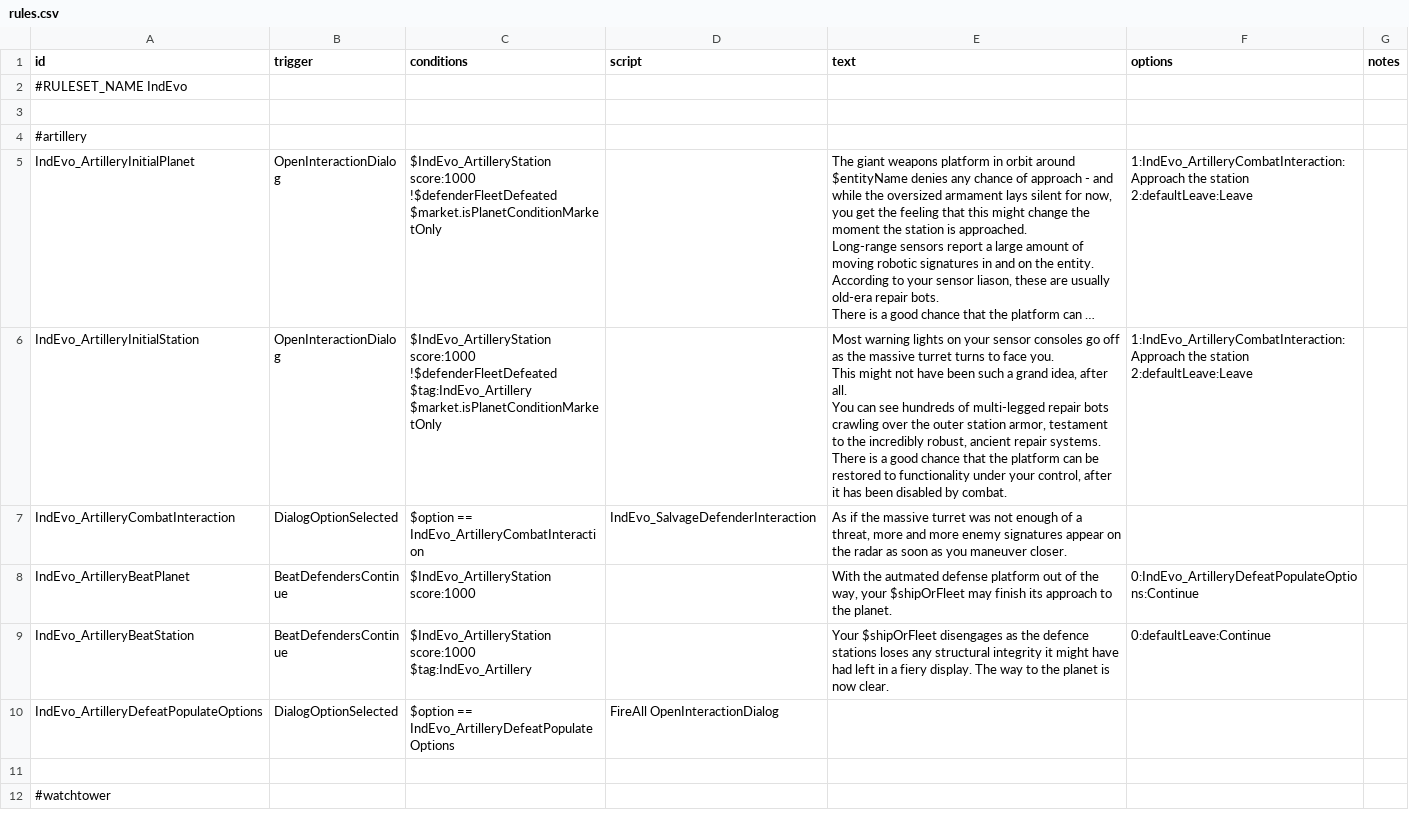
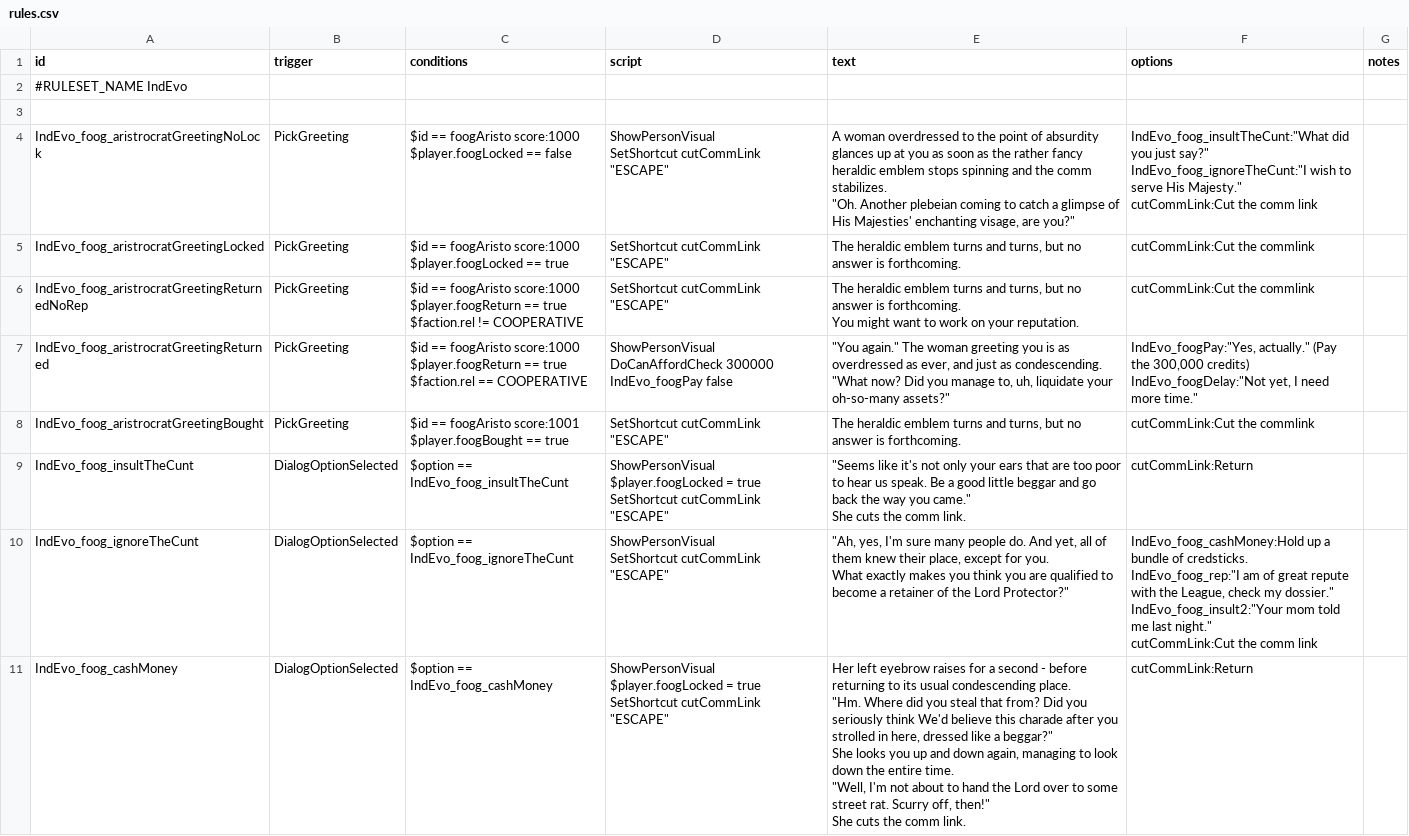
Before and after one commit to SirHartley/Industrial.Evolution, a CSV file: data/campaign/rules.csv, drawn as a sheet; only a part is shown; the shorter side is filled out with more unchanged rows; long unchanged cells end in …; ↵ is a line break in a cell; the diff covers the shown part only; the diff names each change by its address in the sheet, - before the commit and + after, or states it on an @@ line.

Commit message:
lord foog interactions

```diff
--- a/data/campaign/rules.csv
+++ b/data/campaign/rules.csv
+row 4: IndEvo_foog_aristrocratGreetingNoLock | PickGreeting | $id == foogAristo score:1000 ↵ $player.foogLocked == false | ShowPersonVisual ↵ SetShortcut cutCommLink "ESCAPE" | A woman overdressed to the point of absurdity glances up at you as soon as the rather fancy heraldic emblem stops spinning and the comm stabilizes. ↵ "Oh. Another plebeian coming to catch a glimpse of His Majesties' enchanting visage, are you?" | IndEvo_foog_insultTheCunt:"What did you just say?" ↵ IndEvo_foog_ignoreTheCunt:"I wish to serve His Majesty." ↵ cutCommLink:Cut the comm link
+row 5: IndEvo_foog_aristrocratGreetingLocked | PickGreeting | $id == foogAristo score:1000 ↵ $player.foogLocked == true | SetShortcut cutCommLink "ESCAPE" | The heraldic emblem turns and turns, but no answer is forthcoming. | cutCommLink:Cut the commlink
+row 6: IndEvo_foog_aristrocratGreetingReturnedNoRep | PickGreeting | $id == foogAristo score:1000 ↵ $player.foogReturn == true ↵ $faction.rel != COOPERATIVE | SetShortcut cutCommLink "ESCAPE" | The heraldic emblem turns and turns, but no answer is forthcoming. ↵ You might want to work on your reputation. | cutCommLink:Cut the commlink
+row 7: IndEvo_foog_aristrocratGreetingReturned | PickGreeting | $id == foogAristo score:1000 ↵ $player.foogReturn == true ↵ $faction.rel == COOPERATIVE | ShowPersonVisual ↵ DoCanAffordCheck 300000 IndEvo_foogPay false | "You again." The woman greeting you is as overdressed as ever, and just as condescending. ↵ "What now? Did you manage to, uh, liquidate your oh-so-many assets?" | IndEvo_foogPay:"Yes, actually." (Pay the 300,000 credits) ↵ IndEvo_foogDelay:"Not yet, I need more time."
+row 8: IndEvo_foog_aristrocratGreetingBought | PickGreeting | $id == foogAristo score:1001 ↵ $player.foogBought == true | SetShortcut cutCommLink "ESCAPE" | The heraldic emblem turns and turns, but no answer is forthcoming. | cutCommLink:Cut the commlink
+row 9: IndEvo_foog_insultTheCunt | DialogOptionSelected | $option == IndEvo_foog_insultTheCunt | ShowPersonVisual ↵ $player.foogLocked = true ↵ SetShortcut cutCommLink "ESCAPE" | "Seems like it's not only your ears that are too poor to hear us speak. Be a good little beggar and go back the way you came." ↵ She cuts the comm link. | cutCommLink:Return
+row 10: IndEvo_foog_ignoreTheCunt | DialogOptionSelected | $option == IndEvo_foog_ignoreTheCunt | ShowPersonVisual ↵ SetShortcut cutCommLink "ESCAPE" | "Ah, yes, I'm sure many people do. And yet, all of them knew their place, except for you. ↵ What exactly makes you think you are qualified to become a retainer of the Lord Protector?" | IndEvo_foog_cashMoney:Hold up a bundle of credsticks. ↵ IndEvo_foog_rep:"I am of great repute with the League, check my dossier." ↵ IndEvo_foog_insult2:"Your mom told me last night." ↵ cutCommLink:Cut the comm link
+row 11: IndEvo_foog_cashMoney | DialogOptionSelected | $option == IndEvo_foog_cashMoney | ShowPersonVisual ↵ $player.foogLocked = true ↵ SetShortcut cutCommLink "ESCAPE" | Her left eyebrow raises for a second - before returning to its usual condescending place. ↵ "Hm. Where did you steal that from? Did you seriously think We'd believe this charade after you strolled in here, dressed like a beggar?" ↵ She looks you up and down again, managing to look down the entire time. ↵ "Well, I'm not about to hand the Lord over to some street rat. Scurry off, then!" ↵ She cuts the comm link. | cutCommLink:Return
```
Also changed, not shown: 7 added rows elsewhere in this file, data/campaign/pets.csv, 6 other files.
